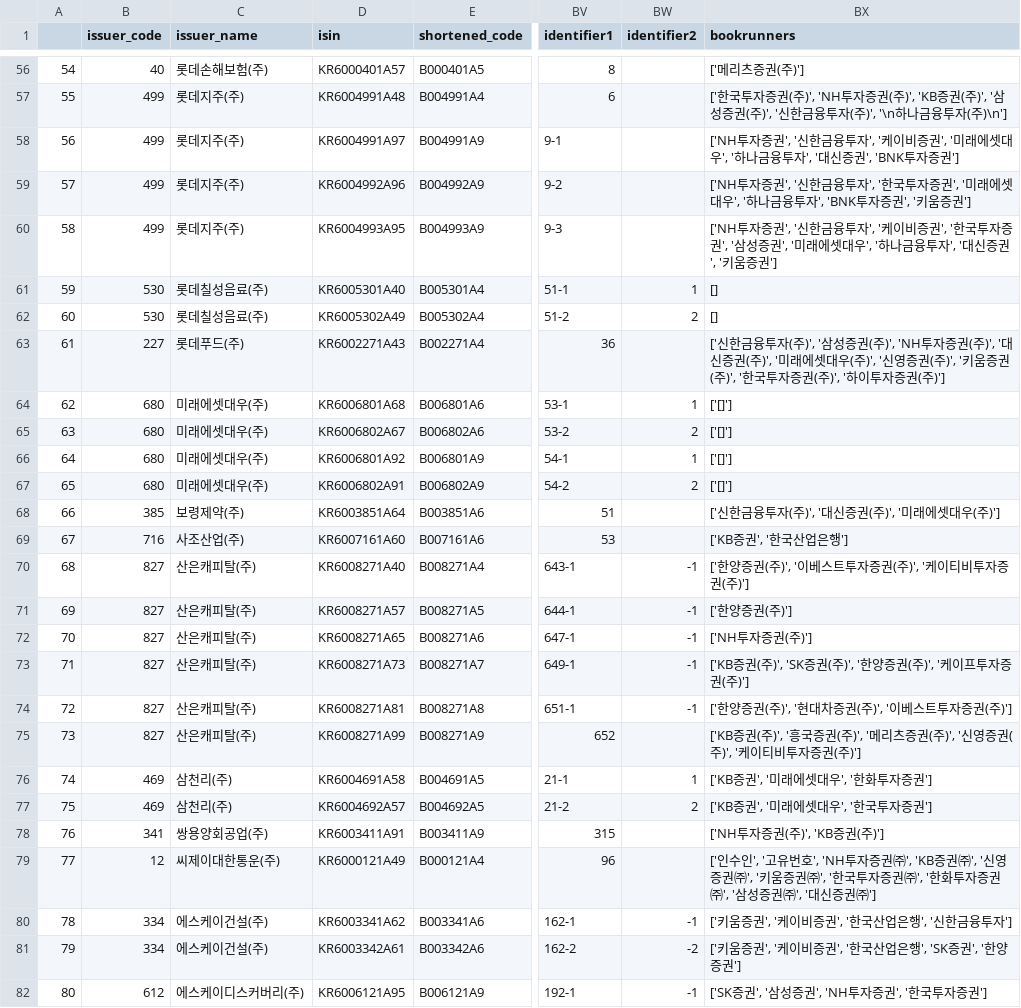
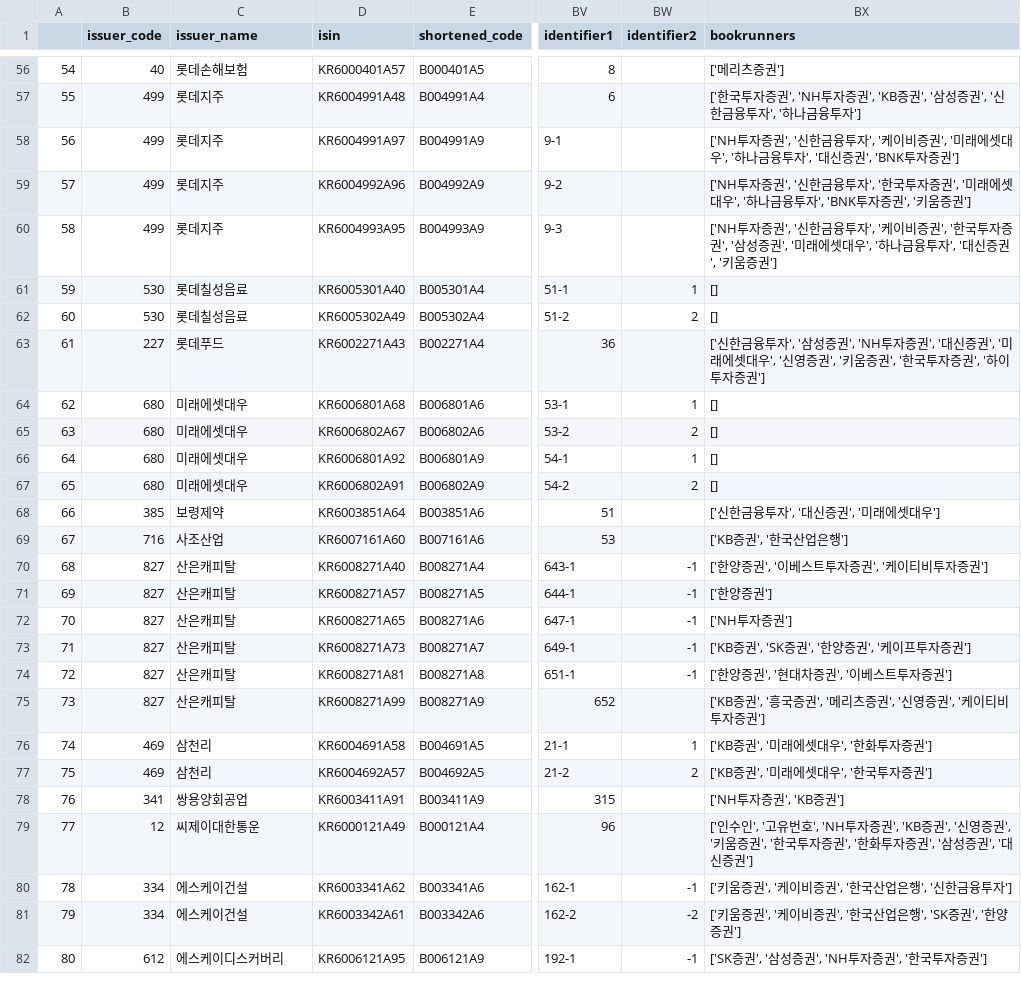
Before and after one commit to adaxiang-wk/kr_automation, a CSV file: data/translated_bkr_df.csv, drawn as a sheet; only a part is shown, gaps mark what is left out; the diff covers the shown part only; the diff names each change by its address in the sheet, - before the commit and + after, or states it on an @@ line.

Commit message:
cleaned issuer names

```diff
--- a/data/translated_bkr_df.csv
+++ b/data/translated_bkr_df.csv
-C56 (issuer_name): 롯데손해보험(주)
+C56 (issuer_name): 롯데손해보험
-BX56 (bookrunners): ['메리츠증권(주)']
+BX56 (bookrunners): ['메리츠증권']
-C57:C60 (issuer_name): 롯데지주(주)
+C57:C60 (issuer_name): 롯데지주
-BX57 (bookrunners): …투자증권(주)', 'NH투자증권(주)', 'KB증권(주)', '삼성증권(주)', '신한금융투자(주)', '\n하나금융투자(주)\n']
+BX57 (bookrunners): …투자증권', 'NH투자증권', 'KB증권', '삼성증권', '신한금융투자', '하나금융투자']
-C61:C62 (issuer_name): 롯데칠성음료(주)
+C61:C62 (issuer_name): 롯데칠성음료
-C63 (issuer_name): 롯데푸드(주)
+C63 (issuer_name): 롯데푸드
-BX63 (bookrunners): …금융투자(주)', '삼성증권(주)', 'NH투자증권(주)', '대신증권(주)', '미래에셋대우(주)', '신영증권(주)', '키움증권(주)', '한국투자증권(주)', '하이투자증권(주)']
+BX63 (bookrunners): …금융투자', '삼성증권', 'NH투자증권', '대신증권', '미래에셋대우', '신영증권', '키움증권', '한국투자증권', '하이투자증권']
-C64:C67 (issuer_name): 미래에셋대우(주)
+C64:C67 (issuer_name): 미래에셋대우
-BX64:BX67 (bookrunners): ['[]']
+BX64:BX67 (bookrunners): []
-C68 (issuer_name): 보령제약(주)
+C68 (issuer_name): 보령제약
-BX68 (bookrunners): ['신한금융투자(주)', '대신증권(주)', '미래에셋대우(주)']
+BX68 (bookrunners): ['신한금융투자', '대신증권', '미래에셋대우']
-C69 (issuer_name): 사조산업(주)
+C69 (issuer_name): 사조산업
-C70:C75 (issuer_name): 산은캐피탈(주)
+C70:C75 (issuer_name): 산은캐피탈
-BX70 (bookrunners): ['한양증권(주)', '이베스트투자증권(주)', '케이티비투자증권(주)']
+BX70 (bookrunners): ['한양증권', '이베스트투자증권', '케이티비투자증권']
-BX71 (bookrunners): ['한양증권(주)']
+BX71 (bookrunners): ['한양증권']
-BX72 (bookrunners): ['NH투자증권(주)']
+BX72 (bookrunners): ['NH투자증권']
-BX73 (bookrunners): ['KB증권(주)', 'SK증권(주)', '한양증권(주)', '케이프투자증권(주)']
+BX73 (bookrunners): ['KB증권', 'SK증권', '한양증권', '케이프투자증권']
-BX74 (bookrunners): ['한양증권(주)', '현대차증권(주)', '이베스트투자증권(주)']
+BX74 (bookrunners): ['한양증권', '현대차증권', '이베스트투자증권']
-BX75 (bookrunners): ['KB증권(주)', '흥국증권(주)', '메리츠증권(주)', '신영증권(주)', '케이티비투자증권(주)']
+BX75 (bookrunners): ['KB증권', '흥국증권', '메리츠증권', '신영증권', '케이티비투자증권']
-C76:C77 (issuer_name): 삼천리(주)
+C76:C77 (issuer_name): 삼천리
-C78 (issuer_name): 쌍용양회공업(주)
+C78 (issuer_name): 쌍용양회공업
-BX78 (bookrunners): ['NH투자증권(주)', 'KB증권(주)']
+BX78 (bookrunners): ['NH투자증권', 'KB증권']
-C79 (issuer_name): 씨제이대한통운(주)
+C79 (issuer_name): 씨제이대한통운
-BX79 (bookrunners): …투자증권㈜', 'KB증권㈜', '신영증권㈜', '키움증권㈜', '한국투자증권㈜', '한화투자증권㈜', '삼성증권㈜', '대신증권㈜']
+BX79 (bookrunners): …투자증권', 'KB증권', '신영증권', '키움증권', '한국투자증권', '한화투자증권', '삼성증권', '대신증권']
-C80:C81 (issuer_name): 에스케이건설(주)
+C80:C81 (issuer_name): 에스케이건설
-C82 (issuer_name): 에스케이디스커버리(주)
+C82 (issuer_name): 에스케이디스커버리
```
Also changed, not shown: 137 edited cells elsewhere in this file, 3 other files.
